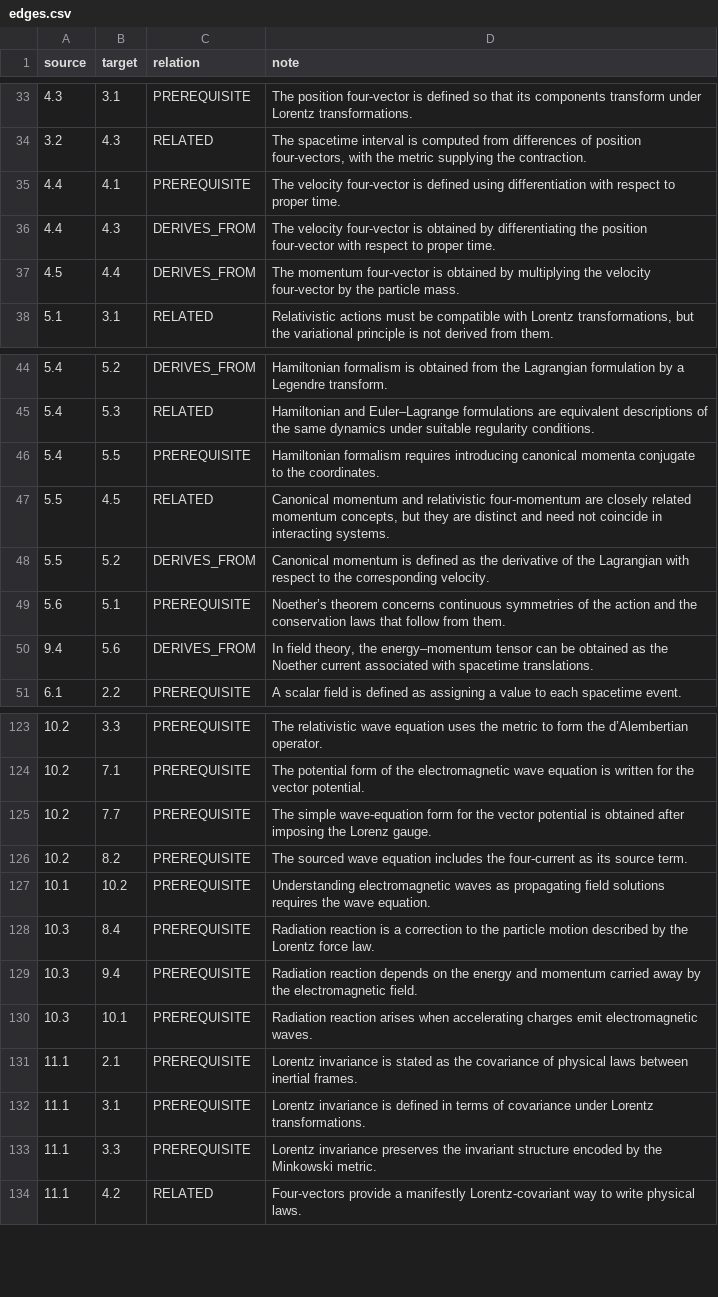
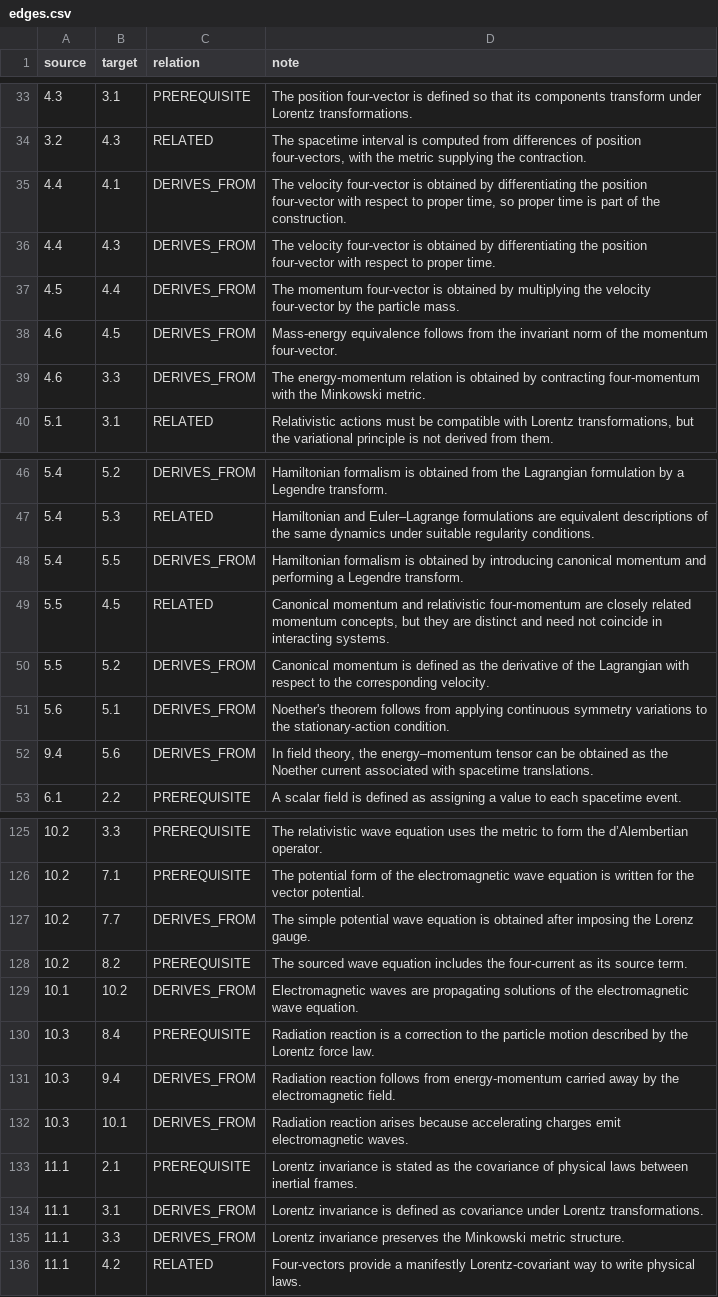
Before and after one commit to ipoole/sr-kg, a CSV file: data/edges.csv, drawn as a sheet; only a part is shown, gaps mark what is left out; the diff covers the shown part only.

```diff
--- a/data/edges.csv
+++ b/data/edges.csv
@@ -34,5 +34,7 @@ source,target,relation,note
 3.2,4.3,RELATED,"The spacetime interval is computed from differences of position four-vectors, with the metric supplying the contraction."
-4.4,4.1,PREREQUISITE,The velocity four-vector is defined using differentiation with respect to proper time.
+4.4,4.1,DERIVES_FROM,"The velocity four-vector is obtained by differentiating the position four-vector with respect to proper time, so proper time is part of the construction."
 4.4,4.3,DERIVES_FROM,The velocity four-vector is obtained by differentiating the position four-vector with respect to proper time.
 4.5,4.4,DERIVES_FROM,The momentum four-vector is obtained by multiplying the velocity four-vector by the particle mass.
+4.6,4.5,DERIVES_FROM,Mass-energy equivalence follows from the invariant norm of the momentum four-vector.
+4.6,3.3,DERIVES_FROM,The energy-momentum relation is obtained by contracting four-momentum with the Minkowski metric.
 5.1,3.1,RELATED,"Relativistic actions must be compatible with Lorentz transformations, but the variational principle is not derived from them."
@@ -45,6 +47,6 @@ source,target,relation,note
 5.4,5.3,RELATED,Hamiltonian and Euler–Lagrange formulations are equivalent descriptions of the same dynamics under suitable regularity conditions.
-5.4,5.5,PREREQUISITE,Hamiltonian formalism requires introducing canonical momenta conjugate to the coordinates.
+5.4,5.5,DERIVES_FROM,Hamiltonian formalism is obtained by introducing canonical momentum and performing a Legendre transform.
 5.5,4.5,RELATED,"Canonical momentum and relativistic four-momentum are closely related momentum concepts, but they are distinct and need not coincide in interacting systems."
 5.5,5.2,DERIVES_FROM,Canonical momentum is defined as the derivative of the Lagrangian with respect to the corresponding velocity.
-5.6,5.1,PREREQUISITE,Noether’s theorem concerns continuous symmetries of the action and the conservation laws that follow from them.
+5.6,5.1,DERIVES_FROM,Noether's theorem follows from applying continuous symmetry variations to the stationary-action condition.
 9.4,5.6,DERIVES_FROM,"In field theory, the energy–momentum tensor can be obtained as the Noether current associated with spacetime translations."
@@ -124,11 +126,11 @@ source,target,relation,note
 10.2,7.1,PREREQUISITE,The potential form of the electromagnetic wave equation is written for the vector potential.
-10.2,7.7,PREREQUISITE,The simple wave-equation form for the vector potential is obtained after imposing the Lorenz gauge.
+10.2,7.7,DERIVES_FROM,The simple potential wave equation is obtained after imposing the Lorenz gauge.
 10.2,8.2,PREREQUISITE,The sourced wave equation includes the four-current as its source term.
-10.1,10.2,PREREQUISITE,Understanding electromagnetic waves as propagating field solutions requires the wave equation.
+10.1,10.2,DERIVES_FROM,Electromagnetic waves are propagating solutions of the electromagnetic wave equation.
 10.3,8.4,PREREQUISITE,Radiation reaction is a correction to the particle motion described by the Lorentz force law.
-10.3,9.4,PREREQUISITE,Radiation reaction depends on the energy and momentum carried away by the electromagnetic field.
-10.3,10.1,PREREQUISITE,Radiation reaction arises when accelerating charges emit electromagnetic waves.
+10.3,9.4,DERIVES_FROM,Radiation reaction follows from energy-momentum carried away by the electromagnetic field.
+10.3,10.1,DERIVES_FROM,Radiation reaction arises because accelerating charges emit electromagnetic waves.
 11.1,2.1,PREREQUISITE,Lorentz invariance is stated as the covariance of physical laws between inertial frames.
-11.1,3.1,PREREQUISITE,Lorentz invariance is defined in terms of covariance under Lorentz transformations.
-11.1,3.3,PREREQUISITE,Lorentz invariance preserves the invariant structure encoded by the Minkowski metric.
+11.1,3.1,DERIVES_FROM,Lorentz invariance is defined as covariance under Lorentz transformations.
+11.1,3.3,DERIVES_FROM,Lorentz invariance preserves the Minkowski metric structure.
 11.1,4.2,RELATED,Four-vectors provide a manifestly Lorentz-covariant way to write physical laws.
```
Also changed, not shown: 4 added rows and 26 edited cells elsewhere in this file, data/concept_graphic_designs.csv, 7 other files.
